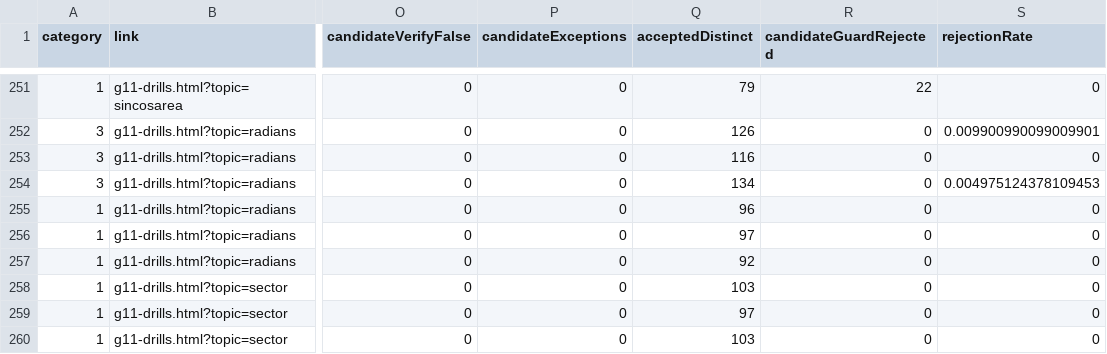
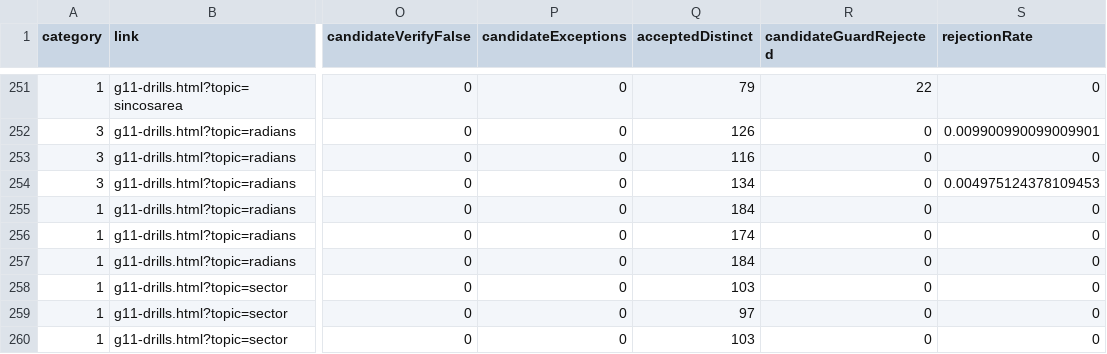
Before and after one commit to YenYu-bot/bhcs-web, a CSV file: docs/p2-math-validation/classification-431.csv, drawn as a sheet; only a part is shown, gaps mark what is left out; the diff covers the shown part only; the diff names each change by its address in the sheet, - before the commit and + after, or states it on an @@ line.

```diff
--- a/docs/p2-math-validation/classification-431.csv
+++ b/docs/p2-math-validation/classification-431.csv
-Q255 (acceptedDistinct): 96
+Q255 (acceptedDistinct): 184
-Q256 (acceptedDistinct): 97
+Q256 (acceptedDistinct): 174
-Q257 (acceptedDistinct): 92
+Q257 (acceptedDistinct): 184
```
Also changed, not shown: 31 edited cells elsewhere in this file, math-validation-artifacts/classification-431.csv, 11 other files.
